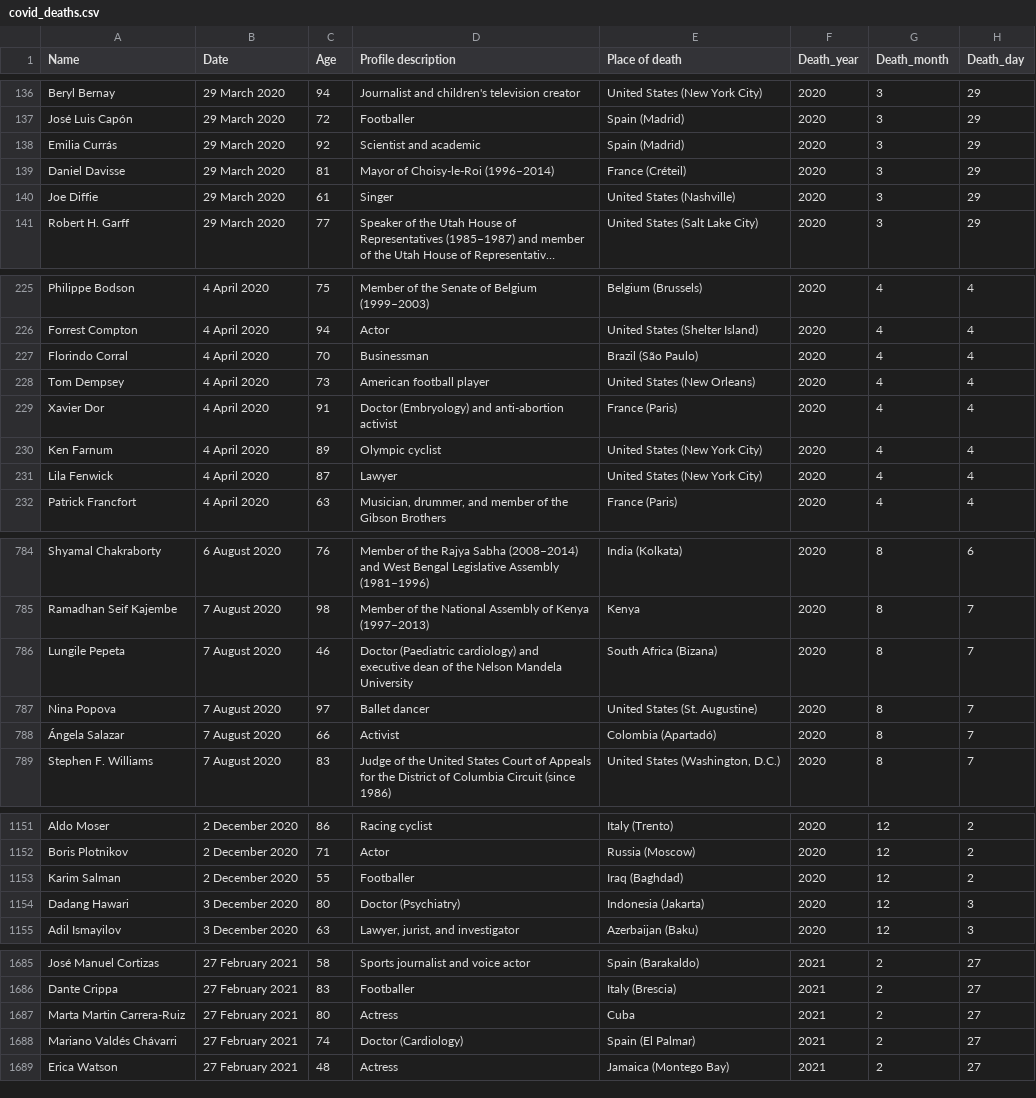
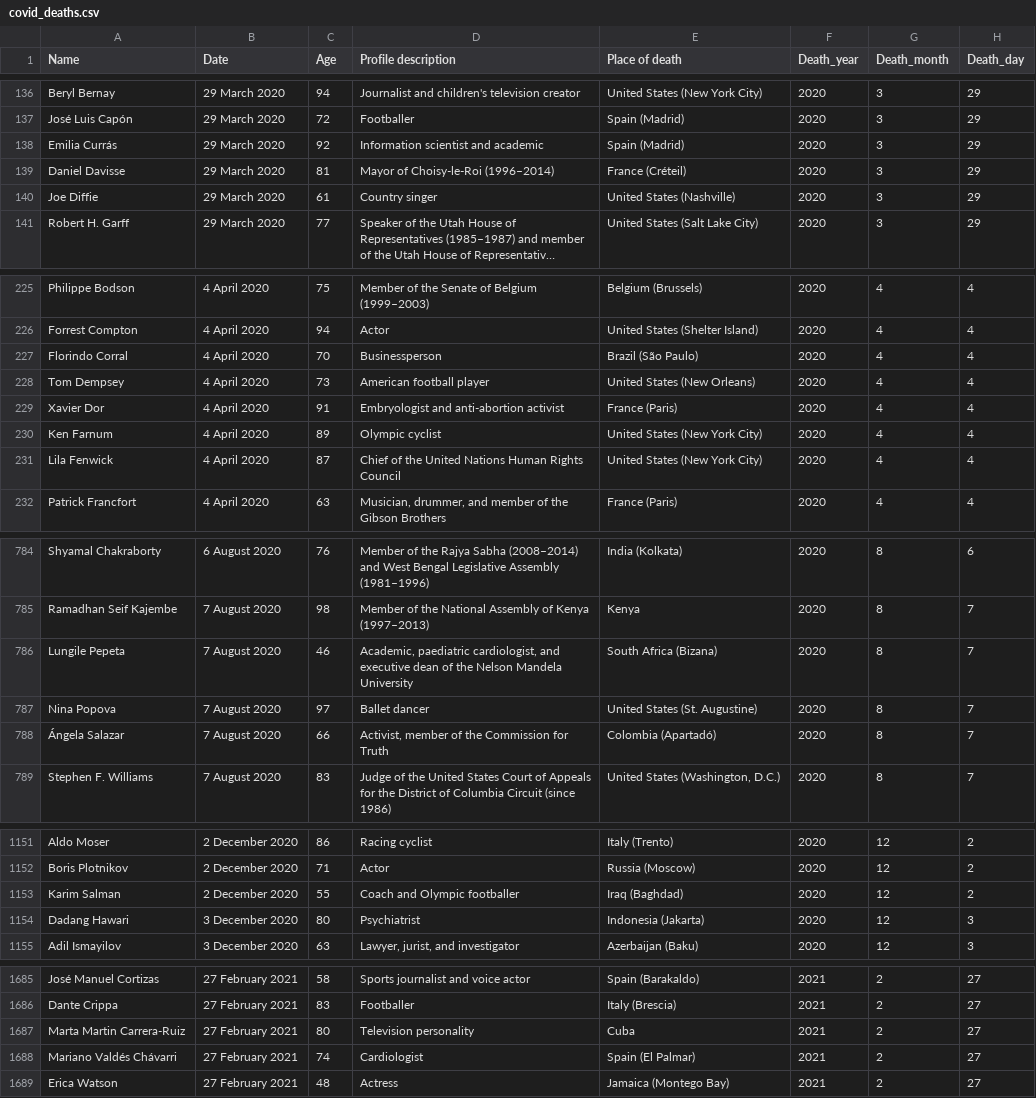
Before and after one commit to tunabellybella/wiki-scraper, a CSV file: covid_deaths.csv, drawn as a sheet; only a part is shown, gaps mark what is left out; long unchanged cells end in …; the diff covers the shown part only; the diff names each change by its address in the sheet, - before the commit and + after, or states it on an @@ line.

```diff
--- a/covid_deaths.csv
+++ b/covid_deaths.csv
-D138 (Profile description): Scientist and academic
+D138 (Profile description): Information scientist and academic
-D140 (Profile description): Singer
+D140 (Profile description): Country singer
-D227 (Profile description): Businessman
+D227 (Profile description): Businessperson
-D229 (Profile description): Doctor (Embryology) and anti-abortion activist
+D229 (Profile description): Embryologist and anti-abortion activist
-D231 (Profile description): Lawyer
+D231 (Profile description): Chief of the United Nations Human Rights Council
-D786 (Profile description): Doctor (Paediatric cardiology) and executive…
+D786 (Profile description): Academic, paediatric cardiologist, and executive…
-D788 (Profile description): Activist
+D788 (Profile description): Activist, member of the Commission for Truth
-D1153 (Profile description): Footballer
+D1153 (Profile description): Coach and Olympic footballer
-D1154 (Profile description): Doctor (Psychiatry)
+D1154 (Profile description): Psychiatrist
-D1687 (Profile description): Actress
+D1687 (Profile description): Television personality
-D1688 (Profile description): Doctor (Cardiology)
+D1688 (Profile description): Cardiologist
```
Also changed, not shown: 1 added row, 1 removed row, 2 moved rows and 59 edited cells elsewhere in this file.
